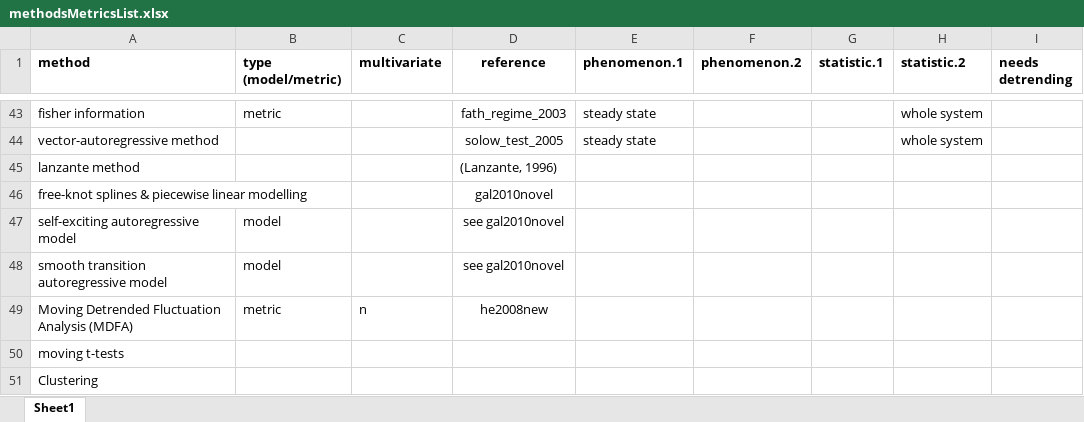
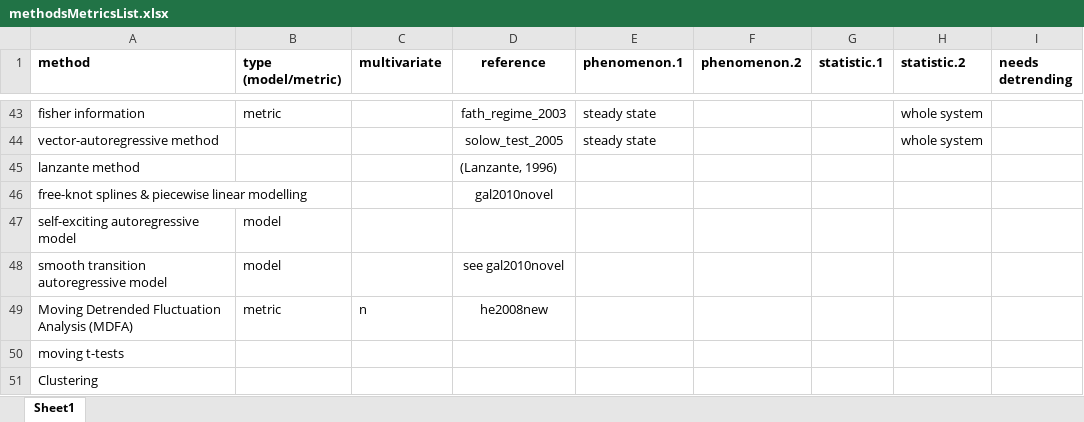
Before and after one commit to trashbirdecology/myDissertation, an Excel workbook: chapterFiles/rdmReview/methodsMetricsList.xlsx, sheet Sheet1, drawn as a sheet; only a part is shown, gaps mark what is left out; values as stored, in another font and other column widths than the file's, no borders; the diff names each change by its address in the sheet, - before the commit and + after, or states it on an @@ line.

Commit message:
mostly update chap-ReviewRDM

```diff
--- a/chapterFiles/rdmReview/methodsMetricsList.xlsx (sheet Sheet1)
+++ b/chapterFiles/rdmReview/methodsMetricsList.xlsx (sheet Sheet1)
-D47 (reference): see gal2010novel
+D47 (reference): (empty)
```
Also changed, not shown: 7 other files.
